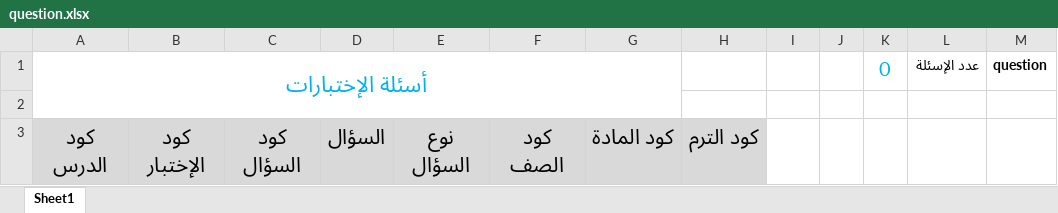
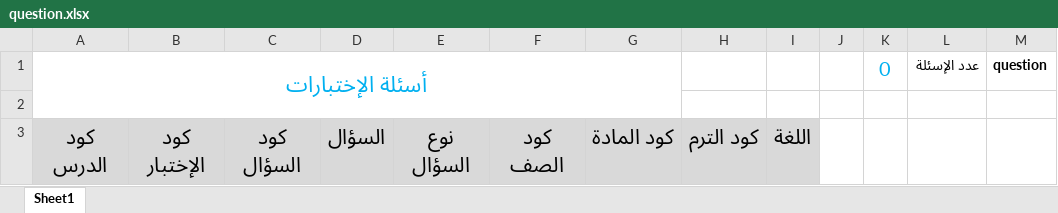
Before and after one commit to mabedalazim1/School_Mang, an Excel workbook: School_Mang/EXCEL/Lessons/question.xlsx, sheet Sheet1, drawn as a sheet; values as stored, in another font and other column widths than the file's, no borders; the diff names each change by its address in the sheet, - before the commit and + after, or states it on an @@ line.

Commit message:
Refactor Import Excel for site

```diff
--- a/School_Mang/EXCEL/Lessons/question.xlsx (sheet Sheet1)
+++ b/School_Mang/EXCEL/Lessons/question.xlsx (sheet Sheet1)
-I3: (empty)
+I3: اللغة
-I3 fill: none
+I3 fill: #D9D9D9
```
Also changed, not shown: School_Mang/EXCEL/Lessons/answer.xlsx, School_Mang/EXCEL/Users/users.xlsx, 40 other files.
